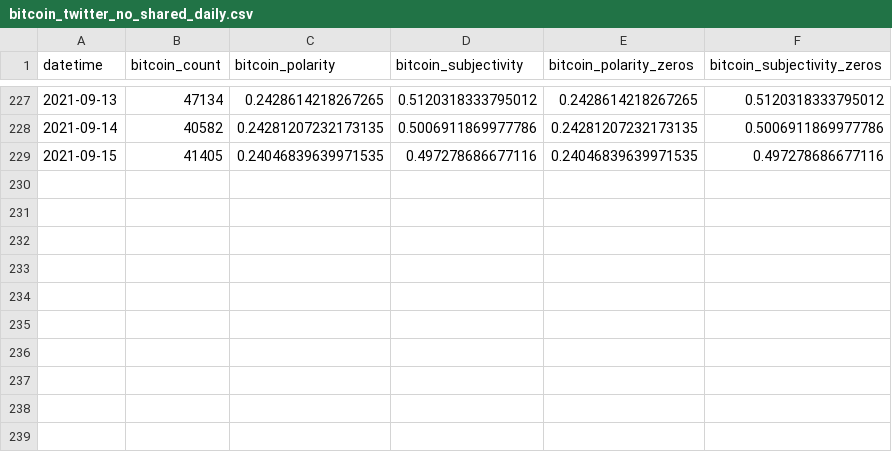
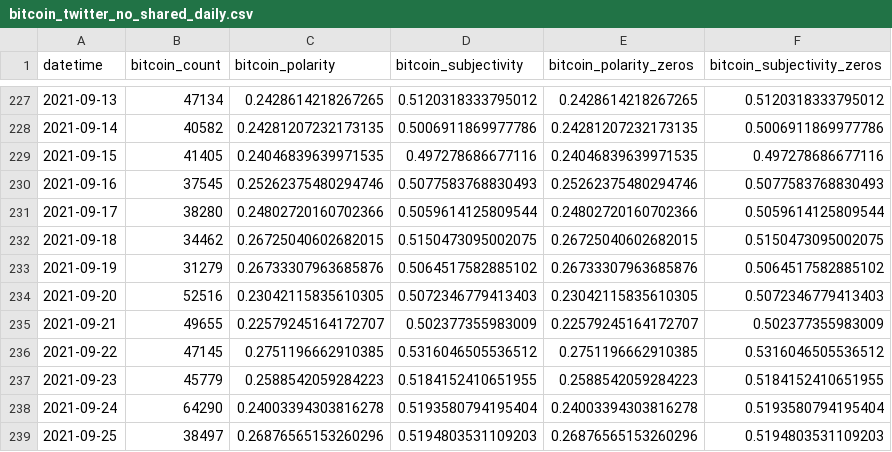
Before and after one commit to jrobi001/Final-Project-Cryptocurrency-ML, a CSV file: data_collection/data/processed-tweet-data/no-shared/bitcoin_twitter_no_shared_daily.csv, drawn as a sheet; only a part is shown, gaps mark what is left out.

Commit message:
data update 29/9

```diff
--- a/data_collection/data/processed-tweet-data/no-shared/bitcoin_twitter_no_shared_daily.csv
+++ b/data_collection/data/processed-tweet-data/no-shared/bitcoin_twitter_no_shared_daily.csv
@@ -229 +229,11 @@ datetime,bitcoin_count,bitcoin_polarity,bitcoin_subjectivity,bitcoin_polarity_ze
 2021-09-15,41405,0.24046839639971535,0.497278686677116,0.24046839639971535,0.497278686677116
+2021-09-16,37545,0.25262375480294746,0.5077583768830493,0.25262375480294746,0.5077583768830493
+2021-09-17,38280,0.24802720160702366,0.5059614125809544,0.24802720160702366,0.5059614125809544
+2021-09-18,34462,0.26725040602682015,0.5150473095002075,0.26725040602682015,0.5150473095002075
+2021-09-19,31279,0.26733307963685876,0.5064517582885102,0.26733307963685876,0.5064517582885102
+2021-09-20,52516,0.23042115835610305,0.5072346779413403,0.23042115835610305,0.5072346779413403
+2021-09-21,49655,0.22579245164172707,0.502377355983009,0.22579245164172707,0.502377355983009
+2021-09-22,47145,0.2751196662910385,0.5316046505536512,0.2751196662910385,0.5316046505536512
+2021-09-23,45779,0.2588542059284223,0.5184152410651955,0.2588542059284223,0.5184152410651955
+2021-09-24,64290,0.24003394303816278,0.5193580794195404,0.24003394303816278,0.5193580794195404
+2021-09-25,38497,0.26876565153260296,0.5194803531109203,0.26876565153260296,0.5194803531109203
```
Also changed, not shown: data_collection/data/processed-tweet-data/bitcoin_twitter_daily.csv, data_collection/data/processed-tweet-data/dogecoin_twitter_daily.csv, 11 other files.
